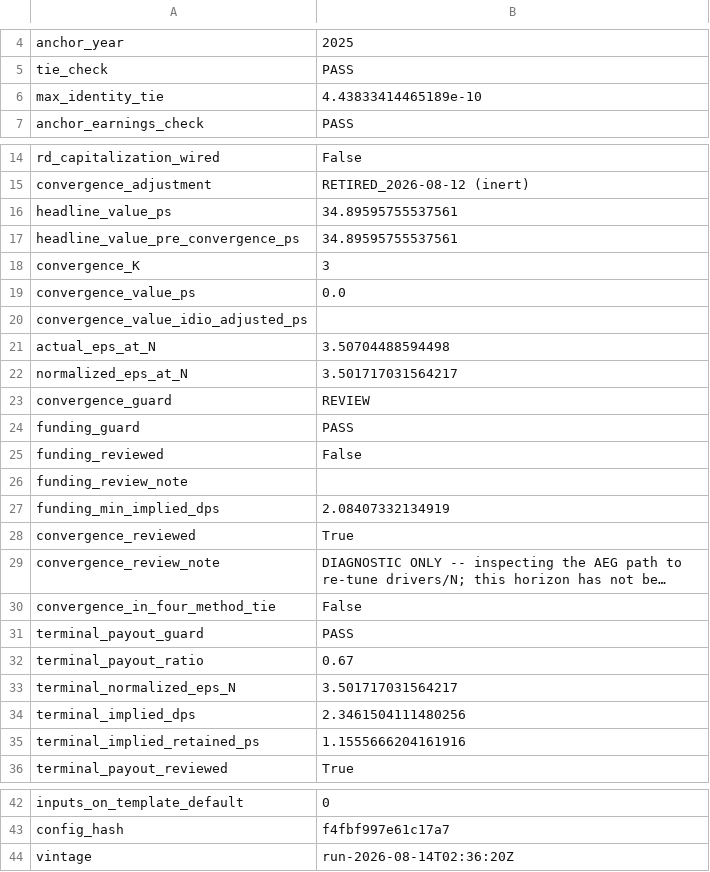
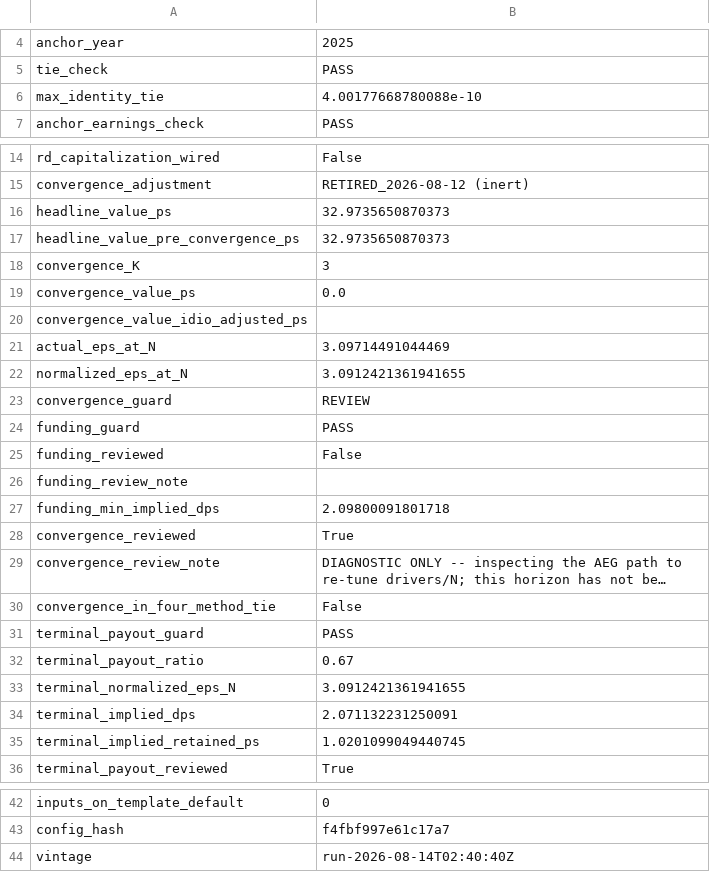
Before and after one commit to JamesKostohryz/aeg-valuation, a CSV file: outputs/KO_status.csv, drawn as a sheet; only a part is shown, gaps mark what is left out; long unchanged cells end in ….

```diff
--- a/outputs/KO_status.csv
+++ b/outputs/KO_status.csv
@@ -5,3 +5,3 @@ anchor_year,2025
 tie_check,PASS
-max_identity_tie,4.43833414465189e-10
+max_identity_tie,4.00177668780088e-10
 anchor_earnings_check,PASS
@@ -15,4 +15,4 @@ rd_capitalization_wired,False
 convergence_adjustment,RETIRED_2026-08-12 (inert)
-headline_value_ps,34.89595755537561
-headline_value_pre_convergence_ps,34.89595755537561
+headline_value_ps,32.9735650870373
+headline_value_pre_convergence_ps,32.9735650870373
 convergence_K,3
@@ -20,4 +20,4 @@ convergence_value_ps,0.0
 convergence_value_idio_adjusted_ps,
-actual_eps_at_N,3.50704488594498
-normalized_eps_at_N,3.501717031564217
+actual_eps_at_N,3.09714491044469
+normalized_eps_at_N,3.0912421361941655
 convergence_guard,REVIEW
@@ -26,3 +26,3 @@ funding_reviewed,False
 funding_review_note,
-funding_min_implied_dps,2.08407332134919
+funding_min_implied_dps,2.09800091801718
 convergence_reviewed,True
@@ -32,5 +32,5 @@ terminal_payout_guard,PASS
 terminal_payout_ratio,0.67
-terminal_normalized_eps_N,3.501717031564217
-terminal_implied_dps,2.3461504111480256
-terminal_implied_retained_ps,1.1555666204161916
+terminal_normalized_eps_N,3.0912421361941655
+terminal_implied_dps,2.071132231250091
+terminal_implied_retained_ps,1.0201099049440745
 terminal_payout_reviewed,True
@@ -43,2 +43,2 @@ inputs_on_template_default,0
 config_hash,f4fbf997e61c17a7
-vintage,run-2026-08-14T02:36:20Z
+vintage,run-2026-08-14T02:40:40Z
```
Also changed, not shown: outputs/KO_aeg_schedule.csv, outputs/KO_convergence.csv, 8 other files.
